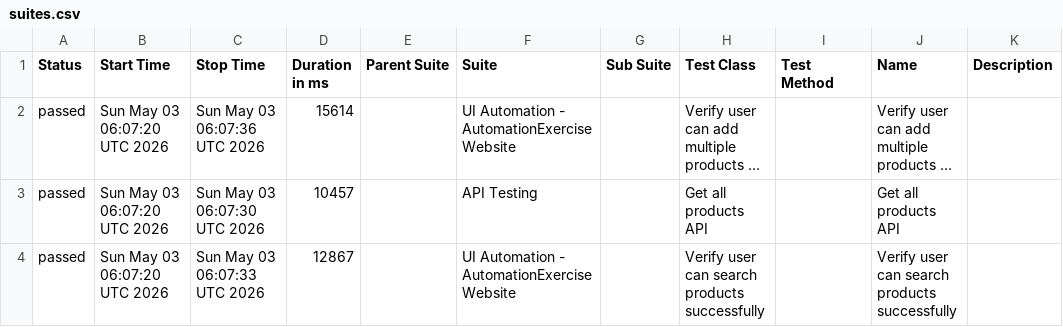
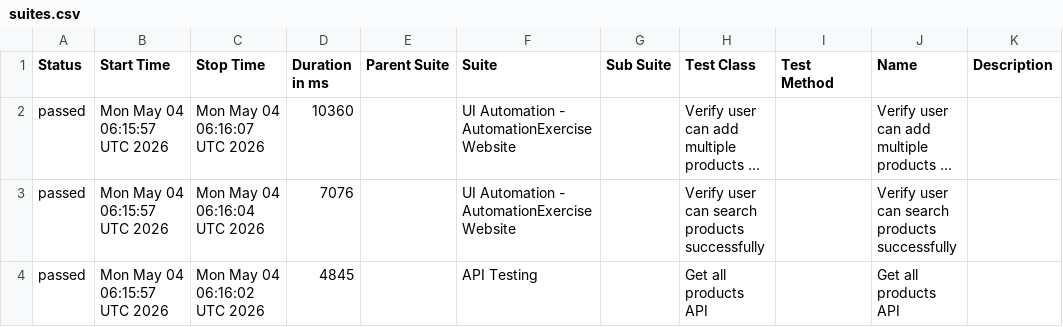
Before and after one commit to arjunonkar/suiapiautomation, a CSV file: data/suites.csv, drawn as a sheet; long unchanged cells end in …; removed rows and columns are numbered as before the commit, all else as after; the diff names each change by its address in the sheet, - before the commit and + after, or states it on an @@ line.

```diff
--- a/data/suites.csv
+++ b/data/suites.csv
-B2 (Start Time): Sun May 03 06:07:20 UTC 2026
+B2 (Start Time): Mon May 04 06:15:57 UTC 2026
-C2 (Stop Time): Sun May 03 06:07:36 UTC 2026
+C2 (Stop Time): Mon May 04 06:16:07 UTC 2026
-D2 (Duration in ms): 15614
+D2 (Duration in ms): 10360
-row 3: passed | Sun May 03 06:07:20 UTC 2026 | Sun May 03 06:07:30 UTC 2026 | 10457 |  | API Testing |  | Get all products API |  | Get all products API
-B3 (Start Time): Sun May 03 06:07:20 UTC 2026
+B3 (Start Time): Mon May 04 06:15:57 UTC 2026
-C3 (Stop Time): Sun May 03 06:07:33 UTC 2026
+C3 (Stop Time): Mon May 04 06:16:04 UTC 2026
-D3 (Duration in ms): 12867
+D3 (Duration in ms): 7076
+row 4: passed | Mon May 04 06:15:57 UTC 2026 | Mon May 04 06:16:02 UTC 2026 | 4845 |  | API Testing |  | Get all products API |  | Get all products API
```
Also changed, not shown: data/behaviors.csv, 20 other files.
